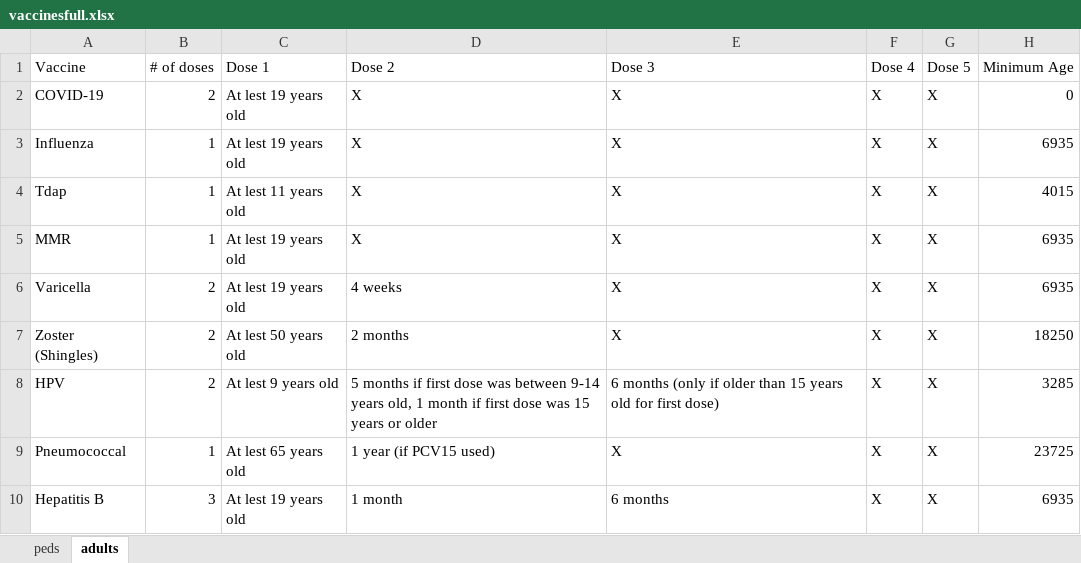
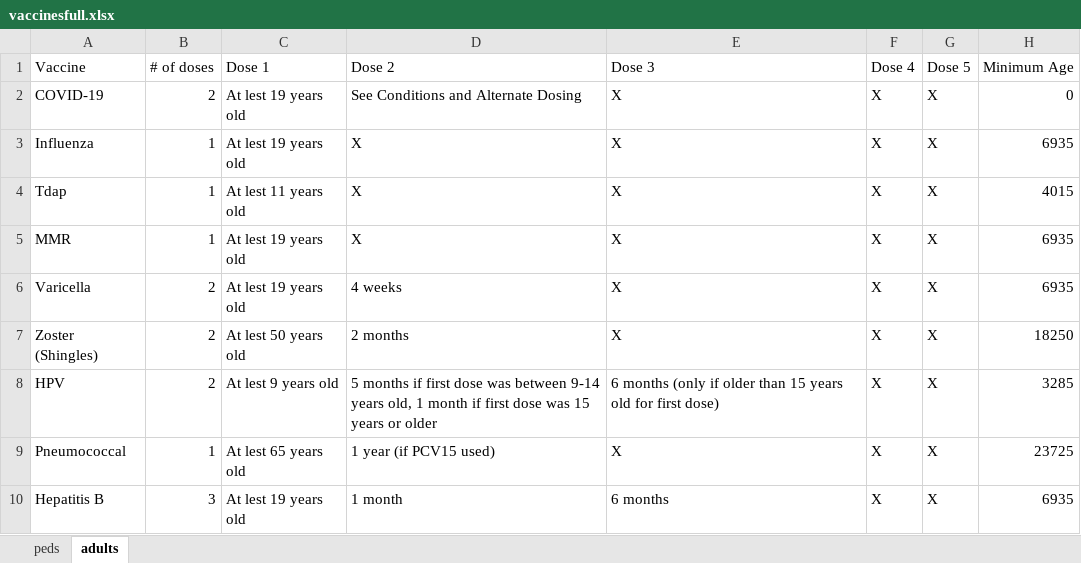
Before and after one commit to amirmbhd/vaccine2, an Excel workbook: vaccinesfull.xlsx, sheet adults, drawn as a sheet; only a part is shown; values as stored, in another font and other column widths than the file's, no borders; the diff names each change by its address in the sheet, - before the commit and + after, or states it on an @@ line.

Commit message:
Add files via upload

```diff
--- a/vaccinesfull.xlsx (sheet adults)
+++ b/vaccinesfull.xlsx (sheet adults)
-D2 (Dose 2): X
+D2 (Dose 2): See Conditions and Alternate Dosing
```
